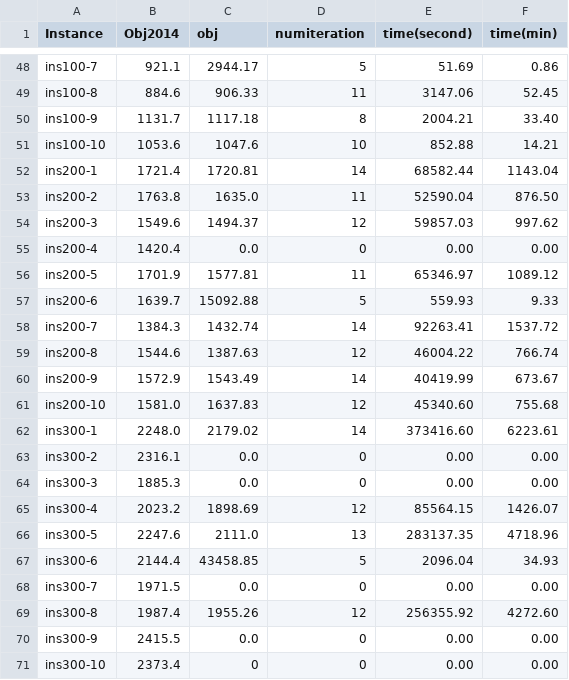
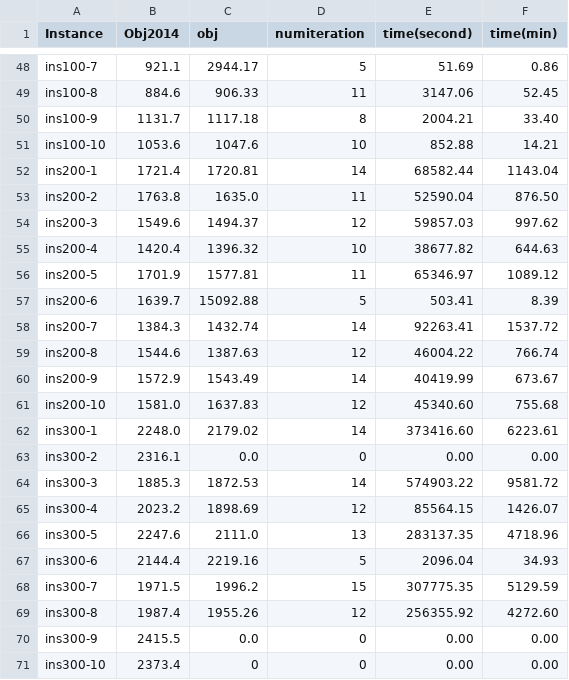
Before and after one commit to payakorn/VehicleRoutingSynPre.jl, a CSV file: data/table/our.csv, drawn as a sheet; only a part is shown, gaps mark what is left out.

Commit message:
update table

```diff
--- a/data/table/our.csv
+++ b/data/table/our.csv
@@ -54,5 +54,5 @@ ins200-2,1763.8,1635.0,11,52590.04,876.50
 ins200-3,1549.6,1494.37,12,59857.03,997.62
-ins200-4,1420.4,0.0,0,0.00,0.00
+ins200-4,1420.4,1396.32,10,38677.82,644.63
 ins200-5,1701.9,1577.81,11,65346.97,1089.12
-ins200-6,1639.7,15092.88,5,559.93,9.33
+ins200-6,1639.7,15092.88,5,503.41,8.39
 ins200-7,1384.3,1432.74,14,92263.41,1537.72
@@ -63,7 +63,7 @@ ins300-1,2248.0,2179.02,14,373416.60,6223.61
 ins300-2,2316.1,0.0,0,0.00,0.00
-ins300-3,1885.3,0.0,0,0.00,0.00
+ins300-3,1885.3,1872.53,14,574903.22,9581.72
 ins300-4,2023.2,1898.69,12,85564.15,1426.07
 ins300-5,2247.6,2111.0,13,283137.35,4718.96
-ins300-6,2144.4,43458.85,5,2096.04,34.93
-ins300-7,1971.5,0.0,0,0.00,0.00
+ins300-6,2144.4,2219.16,5,2096.04,34.93
+ins300-7,1971.5,1996.2,15,307775.35,5129.59
 ins300-8,1987.4,1955.26,12,256355.92,4272.60
```
